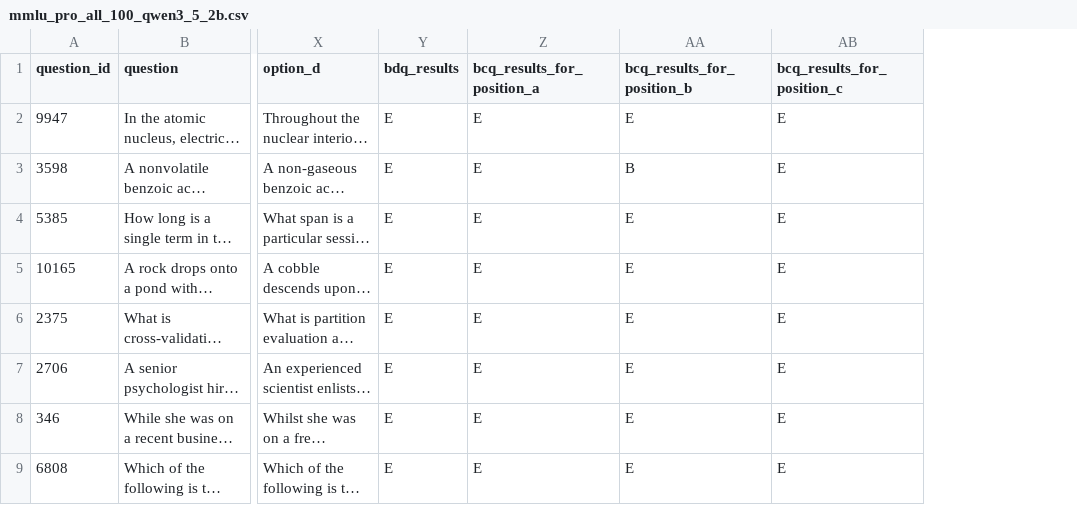
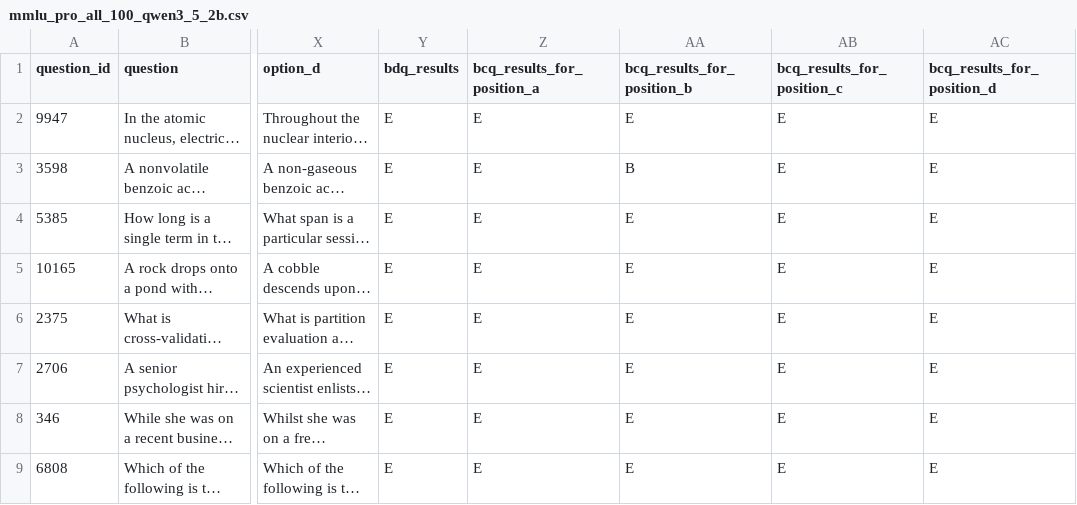
Before and after one commit to dameli08/DCQ-OpenAI-Version, a CSV file: results/our_dcq/wild_evaluation/qwen3_5_2b/mmlu_pro_all_100/mmlu_pro_all_100_qwen3_5_2b.csv, drawn as a sheet; only a part is shown, gaps mark what is left out; long unchanged cells end in …; the diff names each change by its address in the sheet, - before the commit and + after, or states it on an @@ line.

Commit message:
result for qwen3.5-2B for mmlu pro is 5%

```diff
--- a/results/our_dcq/wild_evaluation/qwen3_5_2b/mmlu_pro_all_100/mmlu_pro_all_100_qwen3_5_2b.csv
+++ b/results/our_dcq/wild_evaluation/qwen3_5_2b/mmlu_pro_all_100/mmlu_pro_all_100_qwen3_5_2b.csv
+column AC (bcq_results_for_position_d), rows 2-9: all E
```
Also changed, not shown: 1 other file.
